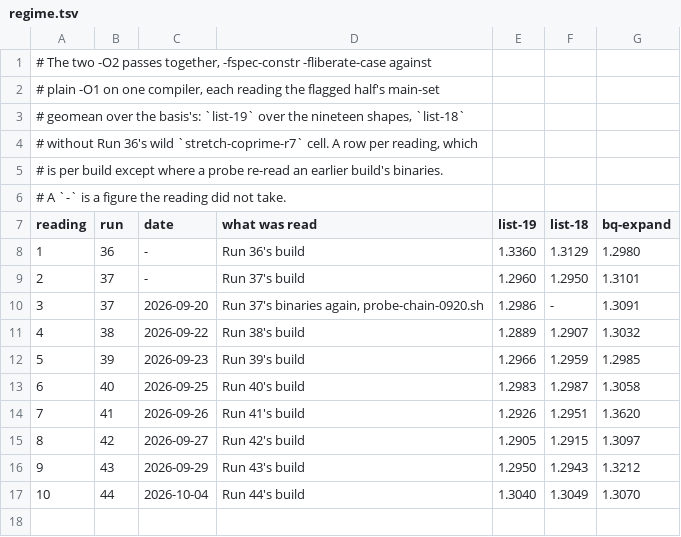
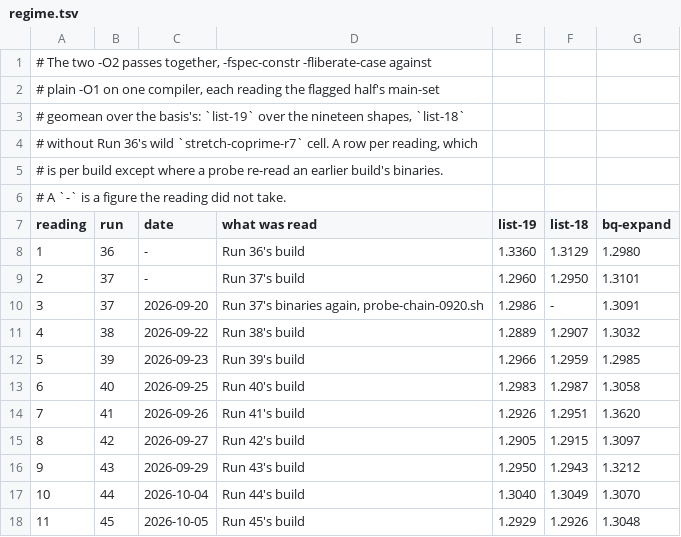
Before and after one commit to Mikolaj/orthotope, a TSV file: micro-regime3/series/regime.tsv, drawn as a sheet.

```diff
--- a/micro-regime3/series/regime.tsv
+++ b/micro-regime3/series/regime.tsv
@@ -17 +17,2 @@ reading	run	date	what was read	list-19	list-18	bq-expand
 10	44	2026-10-04	Run 44's build	1.3040	1.3049	1.3070
+11	45	2026-10-05	Run 45's build	1.2929	1.2926	1.3048
```
Also changed, not shown: micro-regime3/series/floor.tsv, micro-regime3/series/selfloops.tsv, 2 other files.
